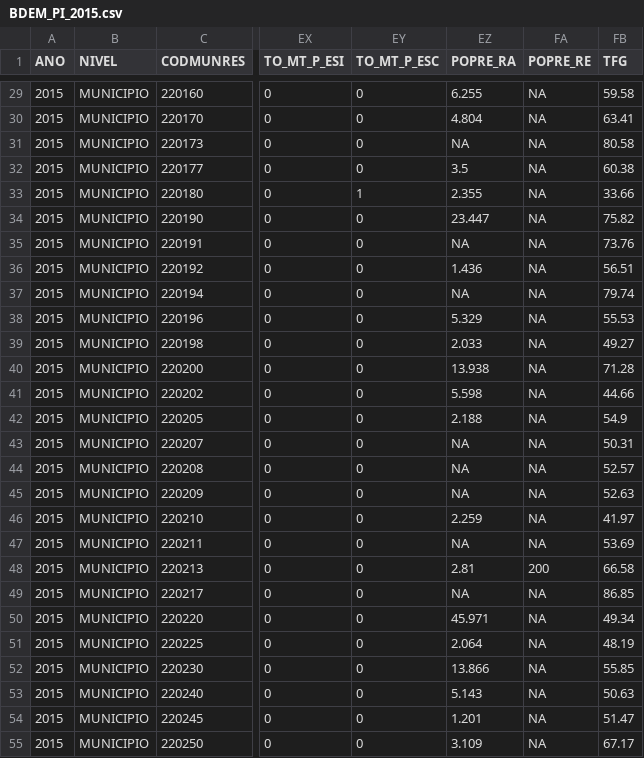
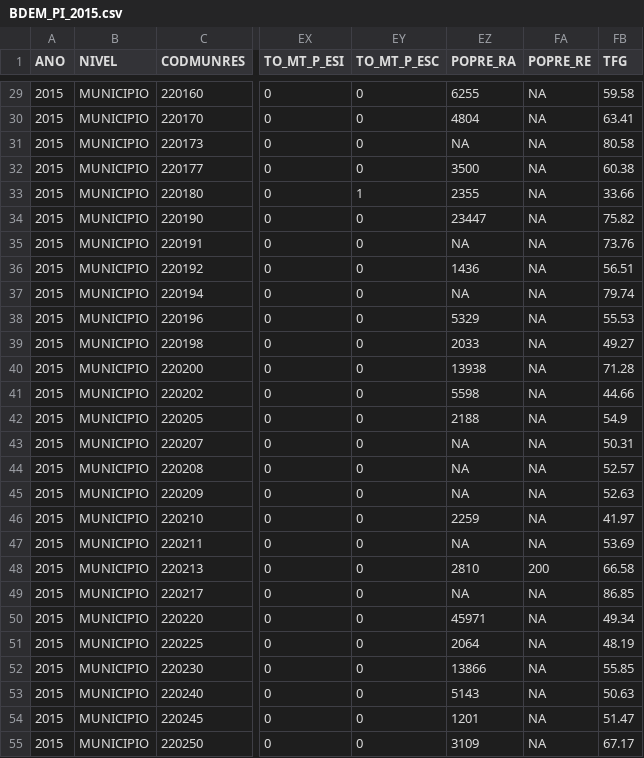
Before and after one commit to negugu/Extensao, a CSV file: BDEM_PI_2015.csv, drawn as a sheet; only a part is shown, gaps mark what is left out; the diff covers the shown part only; the diff names each change by its address in the sheet, - before the commit and + after, or states it on an @@ line.

```diff
--- a/BDEM_PI_2015.csv
+++ b/BDEM_PI_2015.csv
-EZ29 (POPRE_RA): 6.255
+EZ29 (POPRE_RA): 6255
-EZ30 (POPRE_RA): 4.804
+EZ30 (POPRE_RA): 4804
-EZ32 (POPRE_RA): 3.5
+EZ32 (POPRE_RA): 3500
-EZ33 (POPRE_RA): 2.355
+EZ33 (POPRE_RA): 2355
-EZ34 (POPRE_RA): 23.447
+EZ34 (POPRE_RA): 23447
-EZ36 (POPRE_RA): 1.436
+EZ36 (POPRE_RA): 1436
-EZ38 (POPRE_RA): 5.329
+EZ38 (POPRE_RA): 5329
-EZ39 (POPRE_RA): 2.033
+EZ39 (POPRE_RA): 2033
-EZ40 (POPRE_RA): 13.938
+EZ40 (POPRE_RA): 13938
-EZ41 (POPRE_RA): 5.598
+EZ41 (POPRE_RA): 5598
-EZ42 (POPRE_RA): 2.188
+EZ42 (POPRE_RA): 2188
-EZ46 (POPRE_RA): 2.259
+EZ46 (POPRE_RA): 2259
-EZ48 (POPRE_RA): 2.81
+EZ48 (POPRE_RA): 2810
-EZ50 (POPRE_RA): 45.971
+EZ50 (POPRE_RA): 45971
-EZ51 (POPRE_RA): 2.064
+EZ51 (POPRE_RA): 2064
-EZ52 (POPRE_RA): 13.866
+EZ52 (POPRE_RA): 13866
-EZ53 (POPRE_RA): 5.143
+EZ53 (POPRE_RA): 5143
-EZ54 (POPRE_RA): 1.201
+EZ54 (POPRE_RA): 1201
-EZ55 (POPRE_RA): 3.109
+EZ55 (POPRE_RA): 3109
```
Also changed, not shown: 166 edited cells elsewhere in this file, DA_PI.csv, SINISA_PI.csv.
